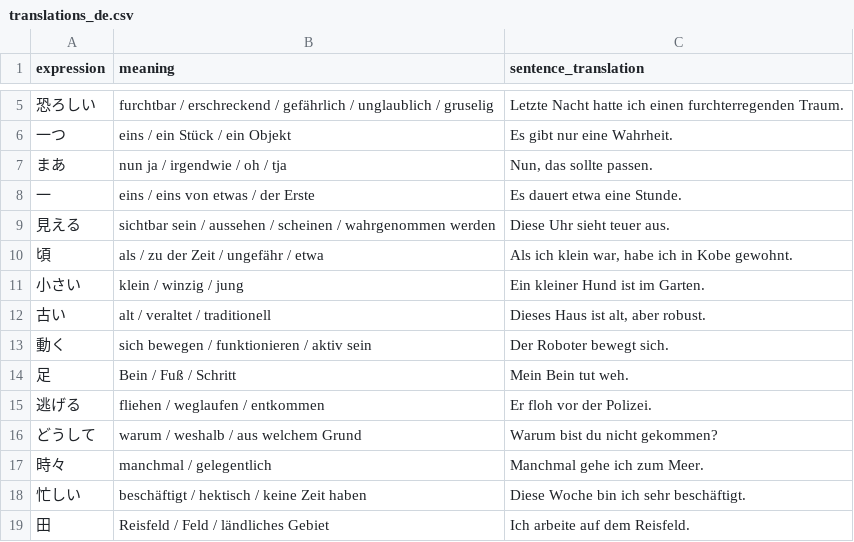
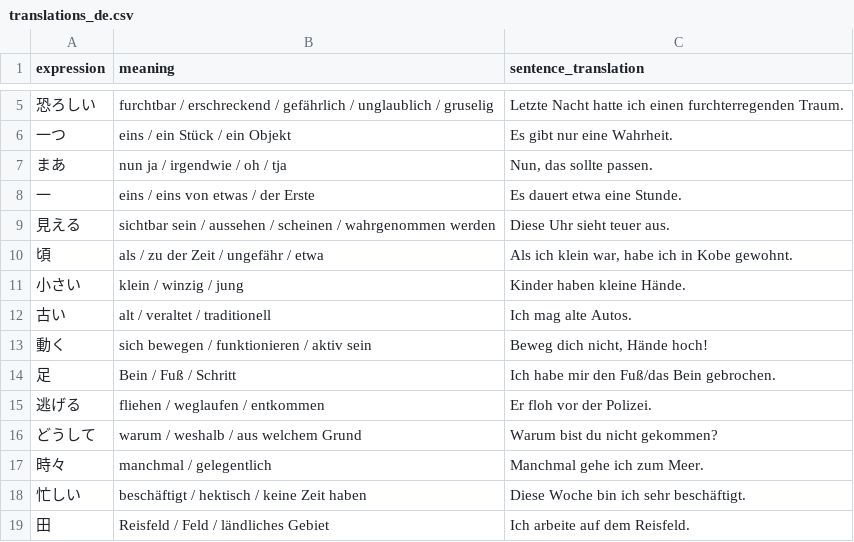
Before and after one commit to Berodin/Anki-Japanese-CoreDeck-Generator, a CSV file: data/translations_de.csv, drawn as a sheet; only a part is shown, gaps mark what is left out.

```diff
--- a/data/translations_de.csv
+++ b/data/translations_de.csv
@@ -10,6 +10,6 @@ expression,meaning,sentence_translation
 頃,als / zu der Zeit / ungefähr / etwa,"Als ich klein war, habe ich in Kobe gewohnt."
-小さい,klein / winzig / jung,"Ein kleiner Hund ist im Garten."
-古い,alt / veraltet / traditionell,"Dieses Haus ist alt, aber robust."
-動く,sich bewegen / funktionieren / aktiv sein,"Der Roboter bewegt sich."
-足,Bein / Fuß / Schritt,"Mein Bein tut weh."
+小さい,klein / winzig / jung,"Kinder haben kleine Hände."
+古い,alt / veraltet / traditionell,"Ich mag alte Autos."
+動く,sich bewegen / funktionieren / aktiv sein,"Beweg dich nicht, Hände hoch!"
+足,Bein / Fuß / Schritt,"Ich habe mir den Fuß/das Bein gebrochen."
 逃げる,fliehen / weglaufen / entkommen,"Er floh vor der Polizei."
```
Also changed, not shown: data/translations_en.csv, data/vocab_jp.csv, 4 other files.
